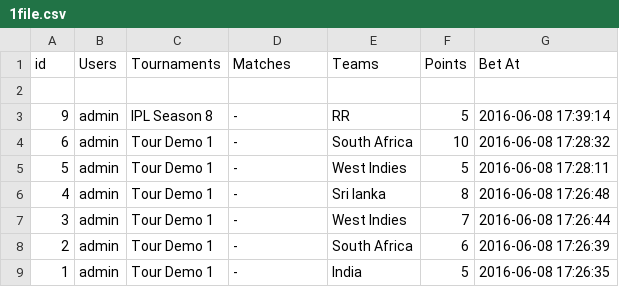
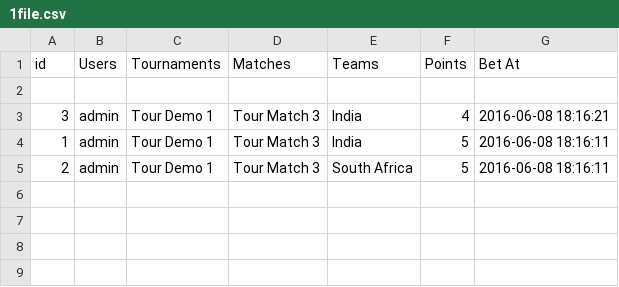
Before and after one commit to sachin619/gamings, a CSV file: wp-content/themes/canvas/csv/1file.csv, drawn as a sheet.

Commit message:
match abandoned

```diff
--- a/wp-content/themes/canvas/csv/1file.csv
+++ b/wp-content/themes/canvas/csv/1file.csv
@@ -2,8 +2,4 @@ id,Users,Tournaments,Matches,Teams,Points,"Bet At"
 ,,,,,,
-9,admin,"IPL Season 8",-,RR,5,"2016-06-08 17:39:14"
-6,admin,"Tour Demo 1",-,"South Africa",10,"2016-06-08 17:28:32"
-5,admin,"Tour Demo 1",-,"West Indies",5,"2016-06-08 17:28:11"
-4,admin,"Tour Demo 1",-,"Sri lanka",8,"2016-06-08 17:26:48"
-3,admin,"Tour Demo 1",-,"West Indies",7,"2016-06-08 17:26:44"
-2,admin,"Tour Demo 1",-,"South Africa",6,"2016-06-08 17:26:39"
-1,admin,"Tour Demo 1",-,India,5,"2016-06-08 17:26:35"
+3,admin,"Tour Demo 1","Tour Match 3",India,4,"2016-06-08 18:16:21"
+1,admin,"Tour Demo 1","Tour Match 3",India,5,"2016-06-08 18:16:11"
+2,admin,"Tour Demo 1","Tour Match 3","South Africa",5,"2016-06-08 18:16:11"
```
Also changed, not shown: 2 other files.
